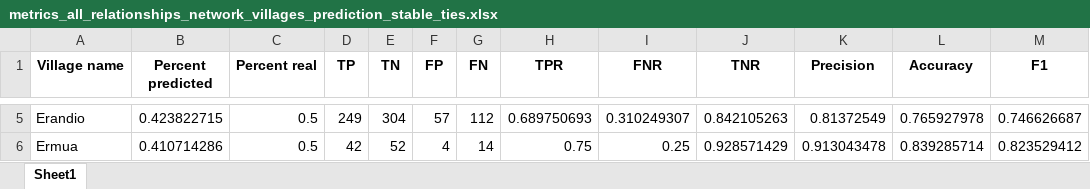
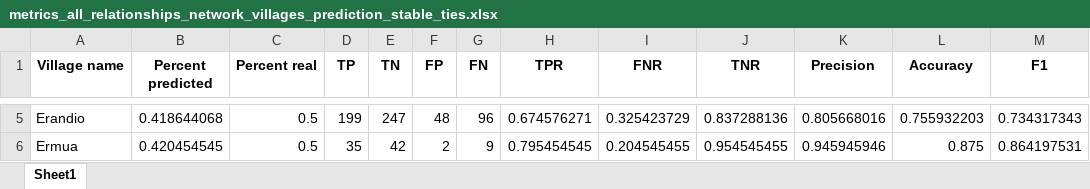
Before and after one commit to human-nature-lab/strain_sharing, an Excel workbook: tables/metrics_all_relationships_network_villages_prediction_stable_ties.xlsx, sheet Sheet1, drawn as a sheet; only a part is shown, gaps mark what is left out; values as stored, in another font and other column widths than the file's, no borders; the diff covers the shown part only; the diff names each change by its address in the sheet, - before the commit and + after, or states it on an @@ line.

```diff
--- a/tables/metrics_all_relationships_network_villages_prediction_stable_ties.xlsx (sheet Sheet1)
+++ b/tables/metrics_all_relationships_network_villages_prediction_stable_ties.xlsx (sheet Sheet1)
-B5 (Percent predicted): 0.423822715
+B5 (Percent predicted): 0.418644068
-D5 (TP): 249
+D5 (TP): 199
-E5 (TN): 304
+E5 (TN): 247
-F5 (FP): 57
+F5 (FP): 48
-G5 (FN): 112
+G5 (FN): 96
-H5 (TPR): 0.689750693
+H5 (TPR): 0.674576271
-I5 (FNR): 0.310249307
+I5 (FNR): 0.325423729
-J5 (TNR): 0.842105263
+J5 (TNR): 0.837288136
-K5 (Precision): 0.81372549
+K5 (Precision): 0.805668016
-L5 (Accuracy): 0.765927978
+L5 (Accuracy): 0.755932203
-M5 (F1): 0.746626687
+M5 (F1): 0.734317343
-B6 (Percent predicted): 0.410714286
+B6 (Percent predicted): 0.420454545
-D6 (TP): 42
+D6 (TP): 35
-E6 (TN): 52
+E6 (TN): 42
-F6 (FP): 4
+F6 (FP): 2
-G6 (FN): 14
+G6 (FN): 9
-H6 (TPR): 0.75
+H6 (TPR): 0.795454545
-I6 (FNR): 0.25
+I6 (FNR): 0.204545455
-J6 (TNR): 0.928571429
+J6 (TNR): 0.954545455
-K6 (Precision): 0.913043478
+K6 (Precision): 0.945945946
-L6 (Accuracy): 0.839285714
+L6 (Accuracy): 0.875
-M6 (F1): 0.823529412
+M6 (F1): 0.864197531
```
Also changed, not shown: 171 edited cells elsewhere in this sheet, tables/metrics_all_relationships_network_villages_prediction_reciprocated_ties.xlsx, tables/metrics_non_kin_network_villages_prediction_reciprocated_ties.xlsx, 9 other files.
